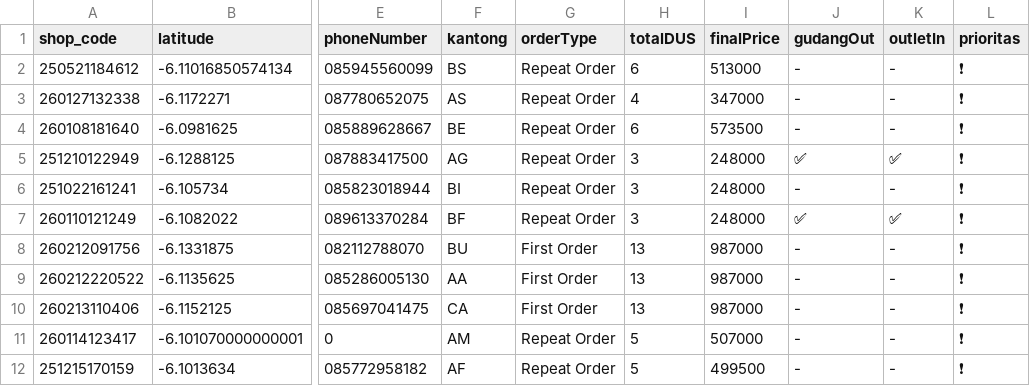
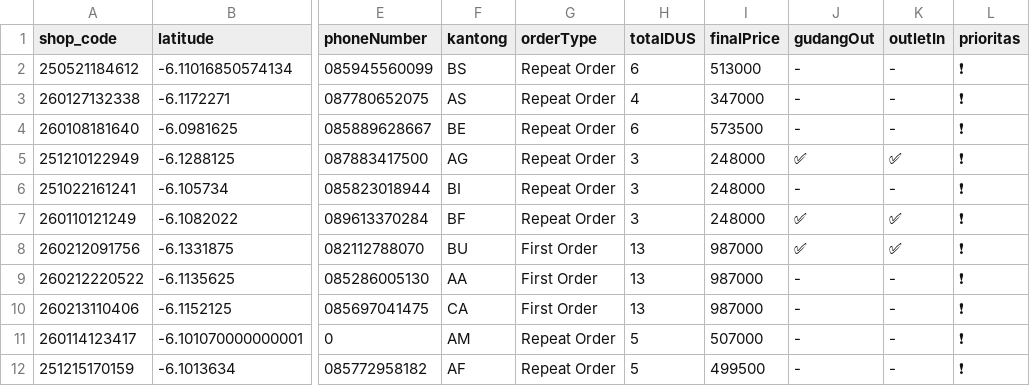
Before and after one commit to AlimanIrawan/indonesia-delivery-map-system, a CSV file: public/markers.csv, drawn as a sheet; only a part is shown, gaps mark what is left out; the diff covers the shown part only; the diff names each change by its address in the sheet, - before the commit and + after, or states it on an @@ line.

```diff
--- a/public/markers.csv
+++ b/public/markers.csv
-J8 (gudangOut): -
+J8 (gudangOut): ✅
-K8 (outletIn): -
+K8 (outletIn): ✅
```
Also changed, not shown: 22 edited cells elsewhere in this file.
